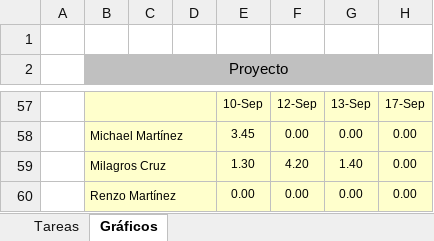
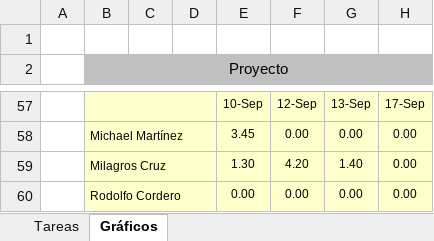
Before and after one commit to michaelrmartinezm/sisppafut, an Excel workbook: Documentos/SISPPAFUT - Sprint 5.xlsx, sheet Gráficos, drawn as a sheet; only a part is shown, gaps mark what is left out; values as stored, in another font and other column widths than the file's, no borders; charts and pictures not drawn; the diff names each change by its address in the sheet, - before the commit and + after, or states it on an @@ line.

Commit message:
Se hizo un cambio.

```diff
--- a/Documentos/SISPPAFUT - Sprint 5.xlsx (sheet Gráficos)
+++ b/Documentos/SISPPAFUT - Sprint 5.xlsx (sheet Gráficos)
-B60 (Proyecto): Renzo Martínez
+B60 (Proyecto): Rodolfo Cordero
```
Also changed, not shown: charts or pictures.
